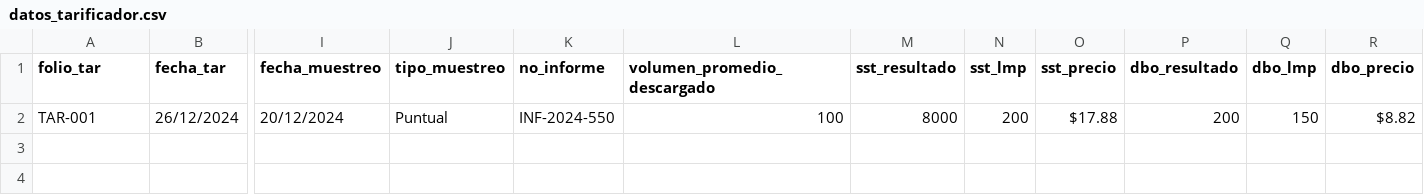
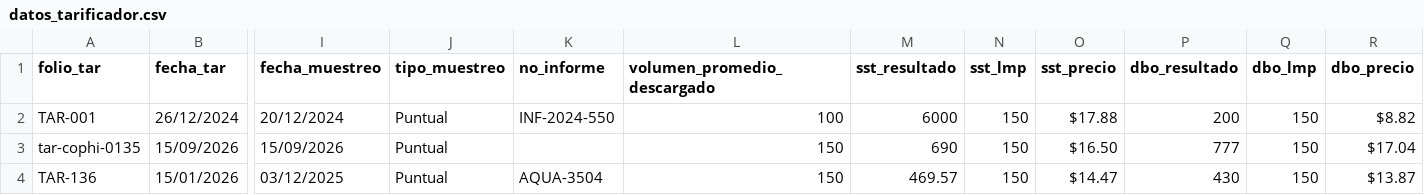
Before and after one commit to iyari02medina/Plantillas, a CSV file: tarificador/datos_tarificador.csv, drawn as a sheet; only a part is shown, gaps mark what is left out; rows hold the shown columns only; the diff names each change by its address in the sheet, - before the commit and + after, or states it on an @@ line.

Commit message:
programa se puede ver la informacion de los clientes

```diff
--- a/tarificador/datos_tarificador.csv
+++ b/tarificador/datos_tarificador.csv
-M2 (sst_resultado): 8000
+M2 (sst_resultado): 6000
-N2 (sst_lmp): 200
+N2 (sst_lmp): 150
+row 3: tar-cophi-0135 | 15/09/2026 | 15/09/2026 | Puntual |  | 150 | 690 | 150 | $16.50 | 777 | 150 | $17.04
+row 4: TAR-136 | 15/01/2026 | 03/12/2025 | Puntual | AQUA-3504 | 150 | 469.57 | 150 | $14.47 | 430 | 150 | $13.87
```
Also changed, not shown: inventario/empresas.csv, 7 other files.
